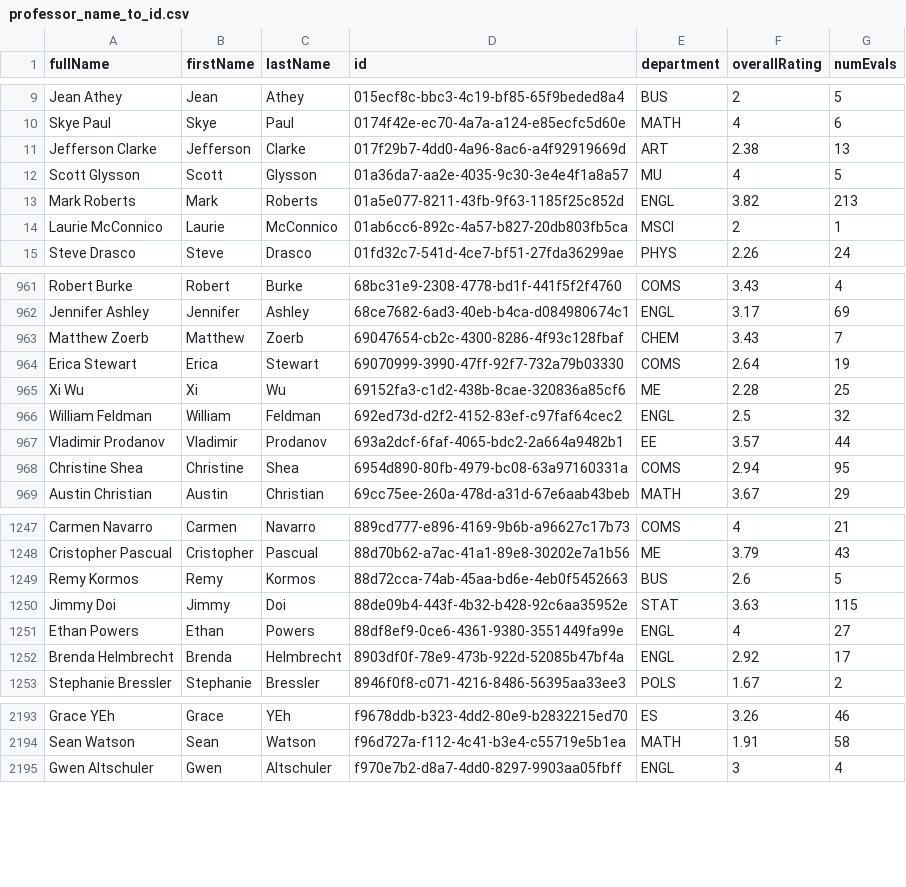
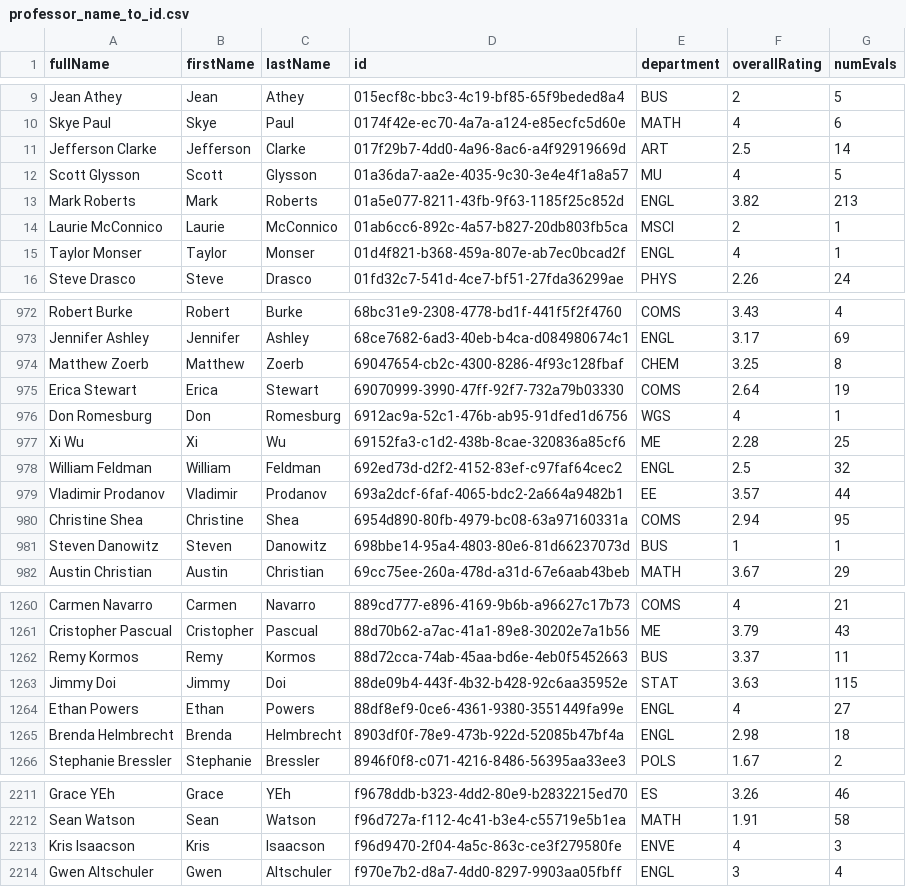
Before and after one commit to sreshtalluri/polyratings-data-collection, a CSV file: data/main/professor_name_to_id.csv, drawn as a sheet; only a part is shown, gaps mark what is left out; the diff covers the shown part only.

```diff
--- a/data/main/professor_name_to_id.csv
+++ b/data/main/professor_name_to_id.csv
@@ -10,3 +10,3 @@ Jean Athey,Jean,Athey,015ecf8c-bbc3-4c19-bf85-65f9beded8a4,BUS,2,5
 Skye Paul,Skye,Paul,0174f42e-ec70-4a7a-a124-e85ecfc5d60e,MATH,4,6
-Jefferson Clarke,Jefferson,Clarke,017f29b7-4dd0-4a96-8ac6-a4f92919669d,ART,2.38,13
+Jefferson Clarke,Jefferson,Clarke,017f29b7-4dd0-4a96-8ac6-a4f92919669d,ART,2.5,14
 Scott Glysson,Scott,Glysson,01a36da7-aa2e-4035-9c30-3e4e4f1a8a57,MU,4,5
@@ -14,2 +14,3 @@ Mark Roberts,Mark,Roberts,01a5e077-8211-43fb-9f63-1185f25c852d,ENGL,3.82,213
 Laurie McConnico,Laurie,McConnico,01ab6cc6-892c-4a57-b827-20db803fb5ca,MSCI,2,1
+Taylor Monser,Taylor,Monser,01d4f821-b368-459a-807e-ab7ec0bcad2f,ENGL,4,1
 Steve Drasco,Steve,Drasco,01fd32c7-541d-4ce7-bf51-27fda36299ae,PHYS,2.26,24
@@ -962,4 +973,5 @@ Robert Burke,Robert,Burke,68bc31e9-2308-4778-bd1f-441f5f2f4760,COMS,3.43,4
 Jennifer Ashley,Jennifer,Ashley,68ce7682-6ad3-40eb-b4ca-d084980674c1,ENGL,3.17,69
-Matthew Zoerb,Matthew,Zoerb,69047654-cb2c-4300-8286-4f93c128fbaf,CHEM,3.43,7
+Matthew Zoerb,Matthew,Zoerb,69047654-cb2c-4300-8286-4f93c128fbaf,CHEM,3.25,8
 Erica Stewart,Erica,Stewart,69070999-3990-47ff-92f7-732a79b03330,COMS,2.64,19
+Don Romesburg,Don,Romesburg,6912ac9a-52c1-476b-ab95-91dfed1d6756,WGS,4,1
 Xi Wu,Xi,Wu,69152fa3-c1d2-438b-8cae-320836a85cf6,ME,2.28,25
@@ -968,2 +980,3 @@ Vladimir Prodanov,Vladimir,Prodanov,693a2dcf-6faf-4065-bdc2-2a664a9482b1,EE,3.57
 Christine Shea,Christine,Shea,6954d890-80fb-4979-bc08-63a97160331a,COMS,2.94,95
+Steven Danowitz,Steven,Danowitz,698bbe14-95a4-4803-80e6-81d66237073d,BUS,1,1
 Austin Christian,Austin,Christian,69cc75ee-260a-478d-a31d-67e6aab43beb,MATH,3.67,29
@@ -1248,6 +1261,6 @@ Carmen Navarro,Carmen,Navarro,889cd777-e896-4169-9b6b-a96627c17b73,COMS,4,21
 Cristopher Pascual,Cristopher,Pascual,88d70b62-a7ac-41a1-89e8-30202e7a1b56,ME,3.79,43
-Remy Kormos,Remy,Kormos,88d72cca-74ab-45aa-bd6e-4eb0f5452663,BUS,2.6,5
+Remy Kormos,Remy,Kormos,88d72cca-74ab-45aa-bd6e-4eb0f5452663,BUS,3.37,11
 Jimmy Doi,Jimmy,Doi,88de09b4-443f-4b32-b428-92c6aa35952e,STAT,3.63,115
 Ethan Powers,Ethan,Powers,88df8ef9-0ce6-4361-9380-3551449fa99e,ENGL,4,27
-Brenda Helmbrecht,Brenda,Helmbrecht,8903df0f-78e9-473b-922d-52085b47bf4a,ENGL,2.92,17
+Brenda Helmbrecht,Brenda,Helmbrecht,8903df0f-78e9-473b-922d-52085b47bf4a,ENGL,2.98,18
 Stephanie Bressler,Stephanie,Bressler,8946f0f8-c071-4216-8486-56395aa33ee3,POLS,1.67,2
@@ -2194,2 +2212,3 @@ Grace YEh,Grace,YEh,f9678ddb-b323-4dd2-80e9-b2832215ed70,ES,3.26,46
 Sean Watson,Sean,Watson,f96d727a-f112-4c41-b3e4-c55719e5b1ea,MATH,1.91,58
+Kris Isaacson,Kris,Isaacson,f96d9470-2f04-4a5c-863c-ce3f279580fe,ENVE,4,3
 Gwen Altschuler,Gwen,Altschuler,f970e7b2-d8a7-4dd0-8297-9903aa05fbff,ENGL,3,4
```
Also changed, not shown: 1 added row, 2 removed rows, 15 moved rows and 40 edited cells elsewhere in this file, data/main/department_summary.csv, 1 other file.
